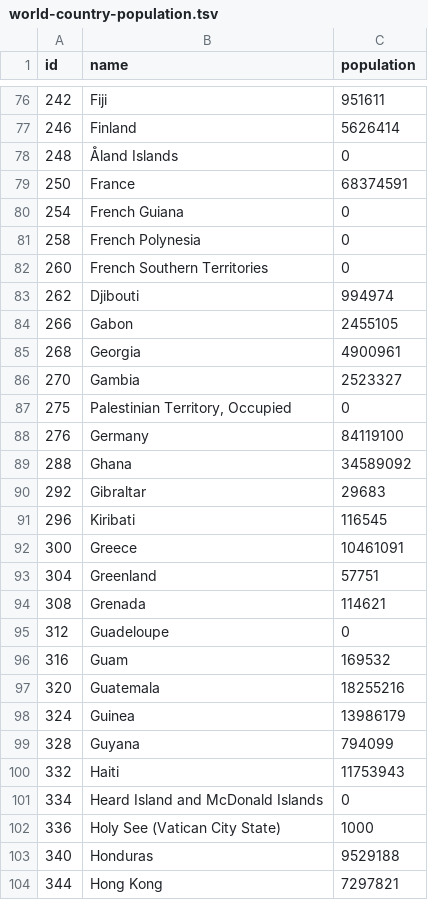
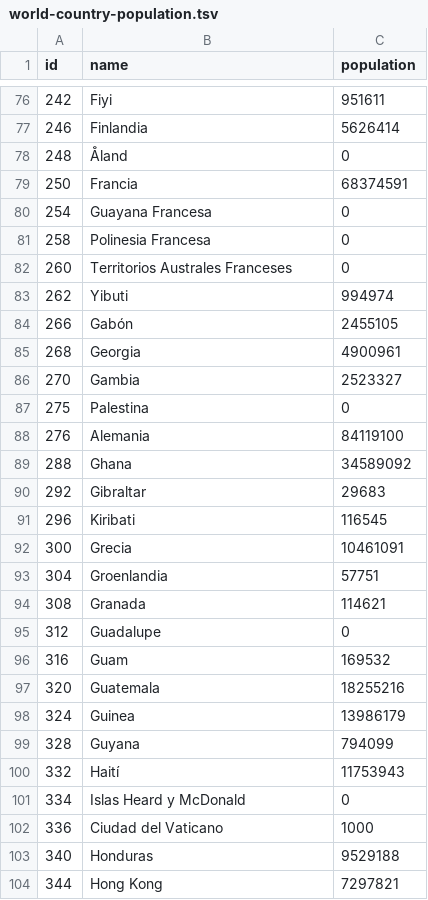
Before and after one commit to resquivel0810/resquivel, a TSV file: data/world-country-population.tsv, drawn as a sheet; only a part is shown, gaps mark what is left out; the diff covers the shown part only.

Commit message:
countries names to spanish

```diff
--- a/data/world-country-population.tsv
+++ b/data/world-country-population.tsv
@@ -76,14 +76,14 @@ id	name	population
-242	Fiji	951611
-246	Finland	5626414
-248	Åland Islands	0
-250	France	68374591
-254	French Guiana	0
-258	French Polynesia	0
-260	French Southern Territories	0
-262	Djibouti	994974
-266	Gabon	2455105
+242	Fiyi	951611
+246	Finlandia	5626414
+248	Åland	0
+250	Francia	68374591
+254	Guayana Francesa	0
+258	Polinesia Francesa	0
+260	Territorios Australes Franceses	0
+262	Yibuti	994974
+266	Gabón	2455105
 268	Georgia	4900961
 270	Gambia	2523327
-275	Palestinian Territory, Occupied	0
-276	Germany	84119100
+275	Palestina	0
+276	Alemania	84119100
 288	Ghana	34589092
@@ -91,6 +91,6 @@ id	name	population
 296	Kiribati	116545
-300	Greece	10461091
-304	Greenland	57751
-308	Grenada	114621
-312	Guadeloupe	0
+300	Grecia	10461091
+304	Groenlandia	57751
+308	Granada	114621
+312	Guadalupe	0
 316	Guam	169532
@@ -99,5 +99,5 @@ id	name	population
 328	Guyana	794099
-332	Haiti	11753943
-334	Heard Island and McDonald Islands	0
-336	Holy See (Vatican City State)	1000
+332	Haití	11753943
+334	Islas Heard y McDonald	0
+336	Ciudad del Vaticano	1000
 340	Honduras	9529188
```
Also changed, not shown: 147 edited cells elsewhere in this file.
